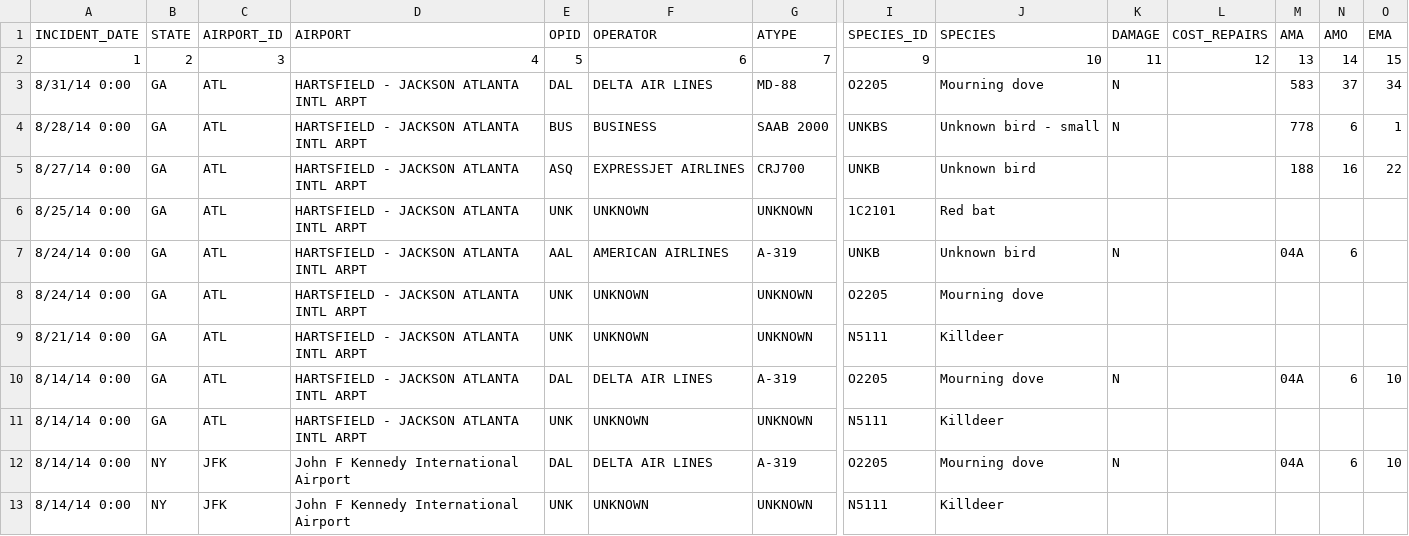
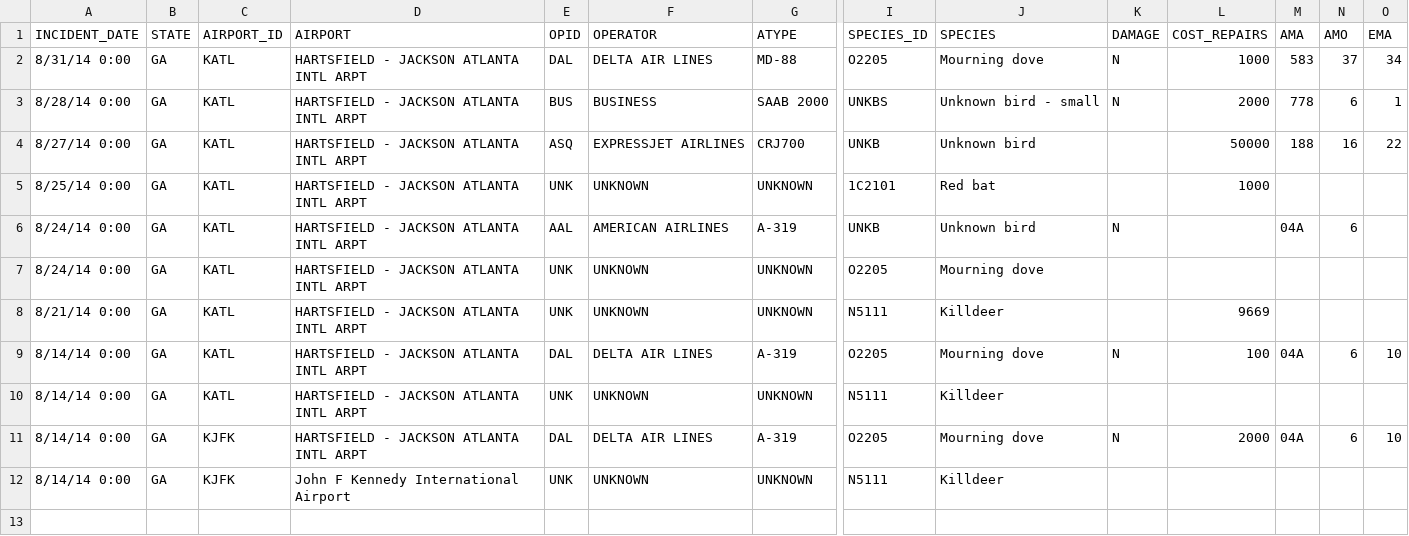
Before and after one commit to yhammoud/CS4460-Project, a CSV file: data/wildlifeSample.csv, drawn as a sheet; only a part is shown, gaps mark what is left out; removed rows and columns are numbered as before the commit, all else as after; rows hold the shown columns only; the diff names each change by its address in the sheet, - before the commit and + after, or states it on an @@ line.

```diff
--- a/data/wildlifeSample.csv
+++ b/data/wildlifeSample.csv
-row 2: 1 | 2 | 3 | 4 | 5 | 6 | 7 | 9 | 10 | 11 | 12 | 13 | 14 | 15
-C2:C10 (AIRPORT_ID): ATL
+C2:C10 (AIRPORT_ID): KATL
-L2 (COST_REPAIRS): (empty)
+L2 (COST_REPAIRS): 1000
-L3 (COST_REPAIRS): (empty)
+L3 (COST_REPAIRS): 2000
-L4 (COST_REPAIRS): (empty)
+L4 (COST_REPAIRS): 50000
-L5 (COST_REPAIRS): (empty)
+L5 (COST_REPAIRS): 1000
-L8 (COST_REPAIRS): (empty)
+L8 (COST_REPAIRS): 9669
-L9 (COST_REPAIRS): (empty)
+L9 (COST_REPAIRS): 100
-B11:B12 (STATE): NY
+B11:B12 (STATE): GA
-C11:C12 (AIRPORT_ID): JFK
+C11:C12 (AIRPORT_ID): KJFK
-D11 (AIRPORT): John F Kennedy International Airport
+D11 (AIRPORT): HARTSFIELD - JACKSON ATLANTA INTL ARPT
-L11 (COST_REPAIRS): (empty)
+L11 (COST_REPAIRS): 2000
```
Also changed, not shown: 4 other files.
